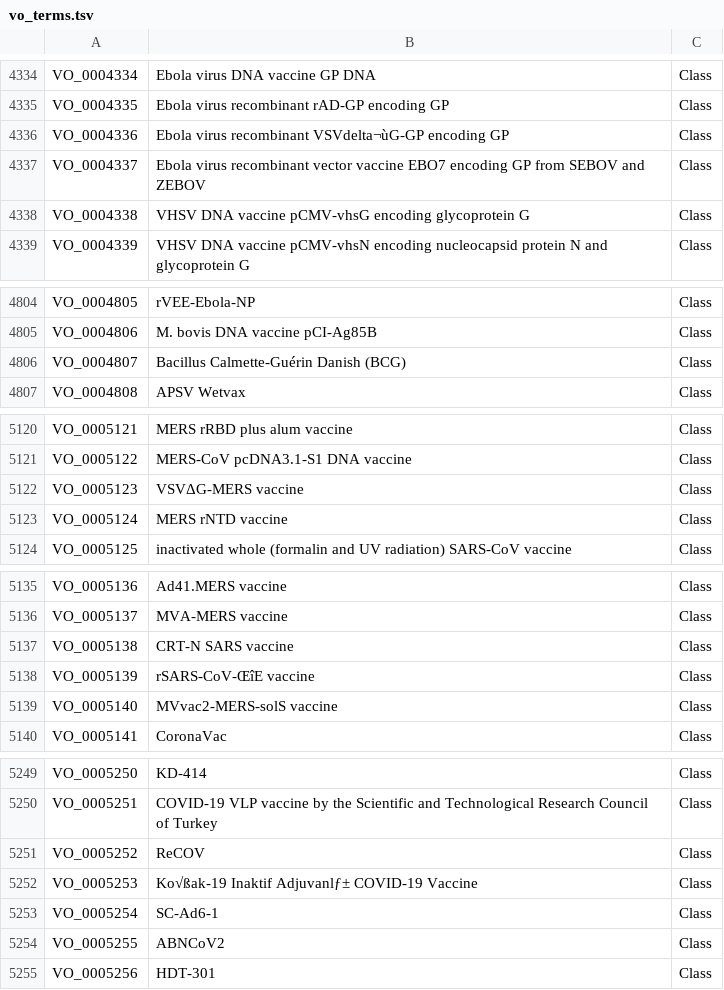
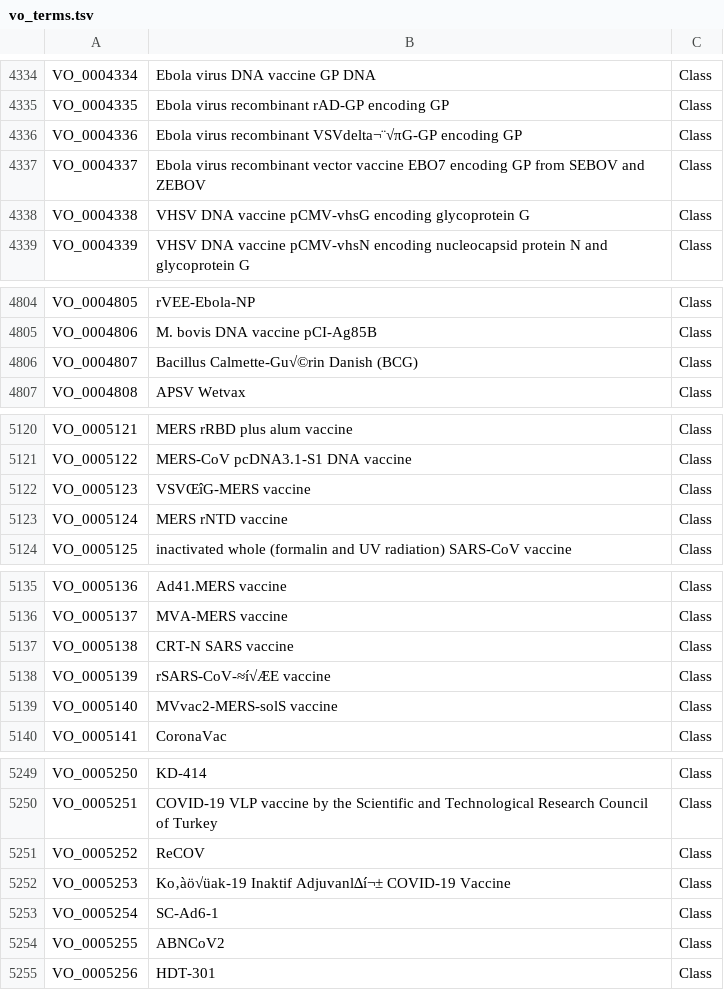
Before and after one commit to vaccineontology/VO, a TSV file: vo_terms.tsv, drawn as a sheet; only a part is shown, gaps mark what is left out; the diff covers the shown part only.

```diff
--- a/vo_terms.tsv
+++ b/vo_terms.tsv
@@ -4335,3 +4335,3 @@
 "VO_0004335"	"Ebola virus recombinant rAD-GP encoding GP"	"Class"
-"VO_0004336"	"Ebola virus recombinant VSVdelta¬ùG-GP encoding GP"	"Class"
+"VO_0004336"	"Ebola virus recombinant VSVdelta¬¨√πG-GP encoding GP"	"Class"
 "VO_0004337"	"Ebola virus recombinant vector vaccine EBO7 encoding GP from SEBOV and ZEBOV"	"Class"
@@ -4805,3 +4805,3 @@
 "VO_0004806"	"M. bovis DNA vaccine pCI-Ag85B"	"Class"
-"VO_0004807"	"Bacillus Calmette-Guérin Danish (BCG)"	"Class"
+"VO_0004807"	"Bacillus Calmette-Gu√©rin Danish (BCG)"	"Class"
 "VO_0004808"	"APSV Wetvax"	"Class"
@@ -5121,3 +5121,3 @@
 "VO_0005122"	"MERS-CoV pcDNA3.1-S1 DNA vaccine"	"Class"
-"VO_0005123"	"VSVΔG-MERS vaccine"	"Class"
+"VO_0005123"	"VSVŒîG-MERS vaccine"	"Class"
 "VO_0005124"	"MERS rNTD vaccine"	"Class"
@@ -5137,3 +5137,3 @@
 "VO_0005138"	"CRT-N SARS vaccine"	"Class"
-"VO_0005139"	"rSARS-CoV-ŒîE vaccine"	"Class"
+"VO_0005139"	"rSARS-CoV-≈í√ÆE vaccine"	"Class"
 "VO_0005140"	"MVvac2-MERS-solS vaccine"	"Class"
@@ -5251,3 +5251,3 @@
 "VO_0005252"	"ReCOV"	"Class"
-"VO_0005253"	"Ko√ßak-19 Inaktif Adjuvanlƒ± COVID-19 Vaccine"	"Class"
+"VO_0005253"	"Ko‚àö√üak-19 Inaktif Adjuvanl∆í¬± COVID-19 Vaccine"	"Class"
 "VO_0005254"	"SC-Ad6-1"	"Class"
```
Also changed, not shown: 10 added rows and 3 edited cells elsewhere in this file, robot_report.tsv, 3 other files.
